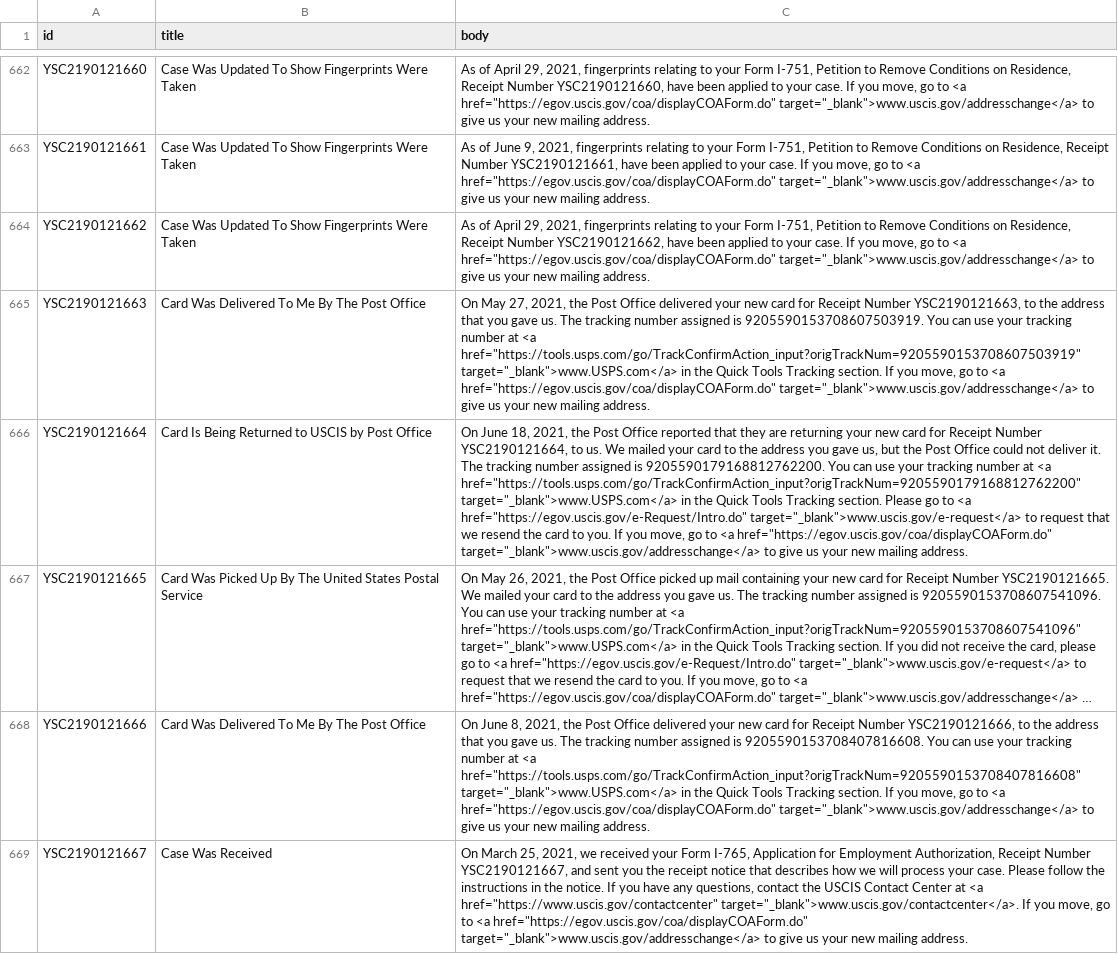
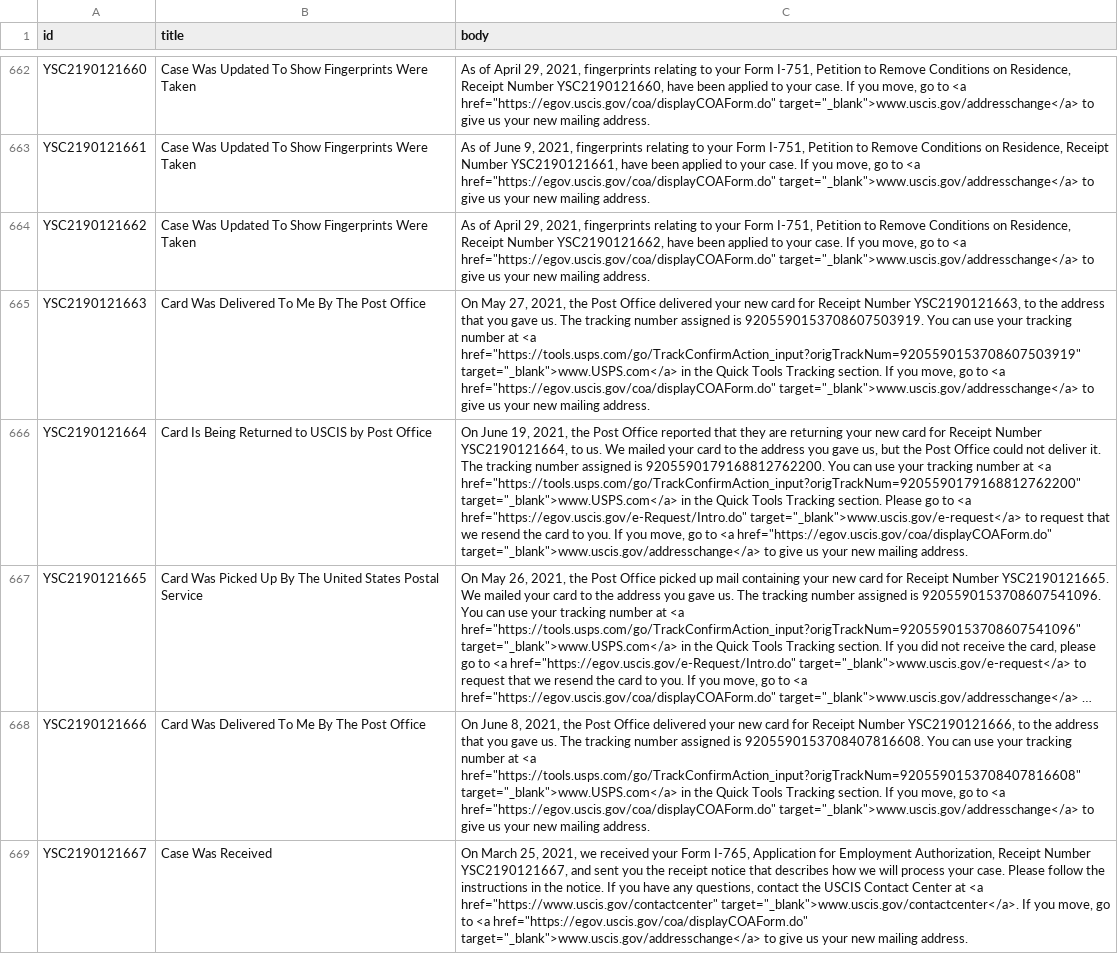
Before and after one commit to opt-lol/opt-data, a CSV file: data/YSC2190121.csv, drawn as a sheet; only a part is shown, gaps mark what is left out; long unchanged cells end in …; the diff names each change by its address in the sheet, - before the commit and + after, or states it on an @@ line.

```diff
--- a/data/YSC2190121.csv
+++ b/data/YSC2190121.csv
-C666 (body): On June 18, 2021, the…
+C666 (body): On June 19, 2021, the…
```
Also changed, not shown: data/YSC2190124.csv, data/YSC2190135.csv, 1 other file.
